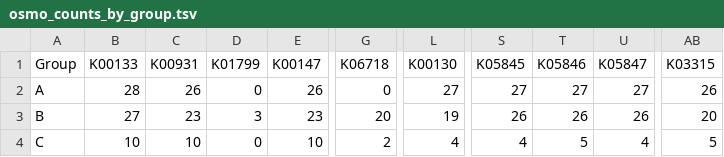
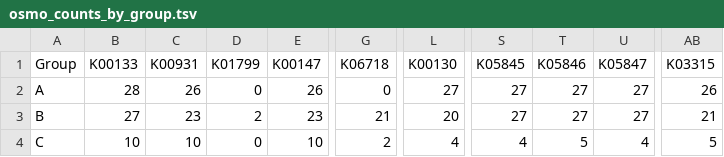
Before and after one commit to bacteriunter/bacillus-osmo, a TSV file: results/tables/osmo_counts_by_group.tsv, drawn as a sheet; only a part is shown, gaps mark what is left out; the diff names each change by its address in the sheet, - before the commit and + after, or states it on an @@ line.

```diff
--- a/results/tables/osmo_counts_by_group.tsv
+++ b/results/tables/osmo_counts_by_group.tsv
-D3 (K01799): 3
+D3 (K01799): 2
-G3 (K06718): 20
+G3 (K06718): 21
-L3 (K00130): 19
+L3 (K00130): 20
-S3 (K05845): 26
+S3 (K05845): 27
-T3 (K05846): 26
+T3 (K05846): 27
-U3 (K05847): 26
+U3 (K05847): 27
-AB3 (K03315): 20
+AB3 (K03315): 21
```
Also changed, not shown: configs/genomes.tsv, results/tables/osmo_chi2_results.tsv, 14 other files.
